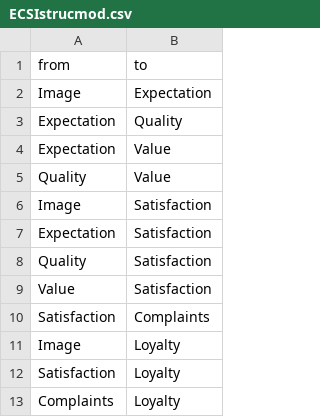
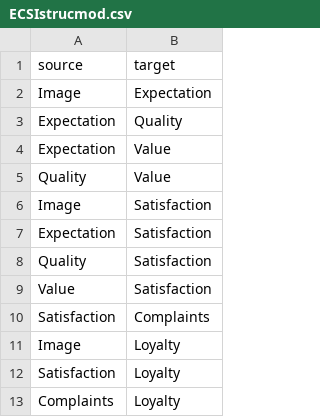
Before and after one commit to cran/semPLS, a CSV file: inst/ECSIstrucmod.csv, drawn as a sheet.

```diff
--- a/inst/ECSIstrucmod.csv
+++ b/inst/ECSIstrucmod.csv
@@ -1,2 +1,2 @@
-"from","to"
+"source","target"
 "Image","Expectation"
```
Also changed, not shown: inst/ECSImeasuremod.csv, 46 other files.
